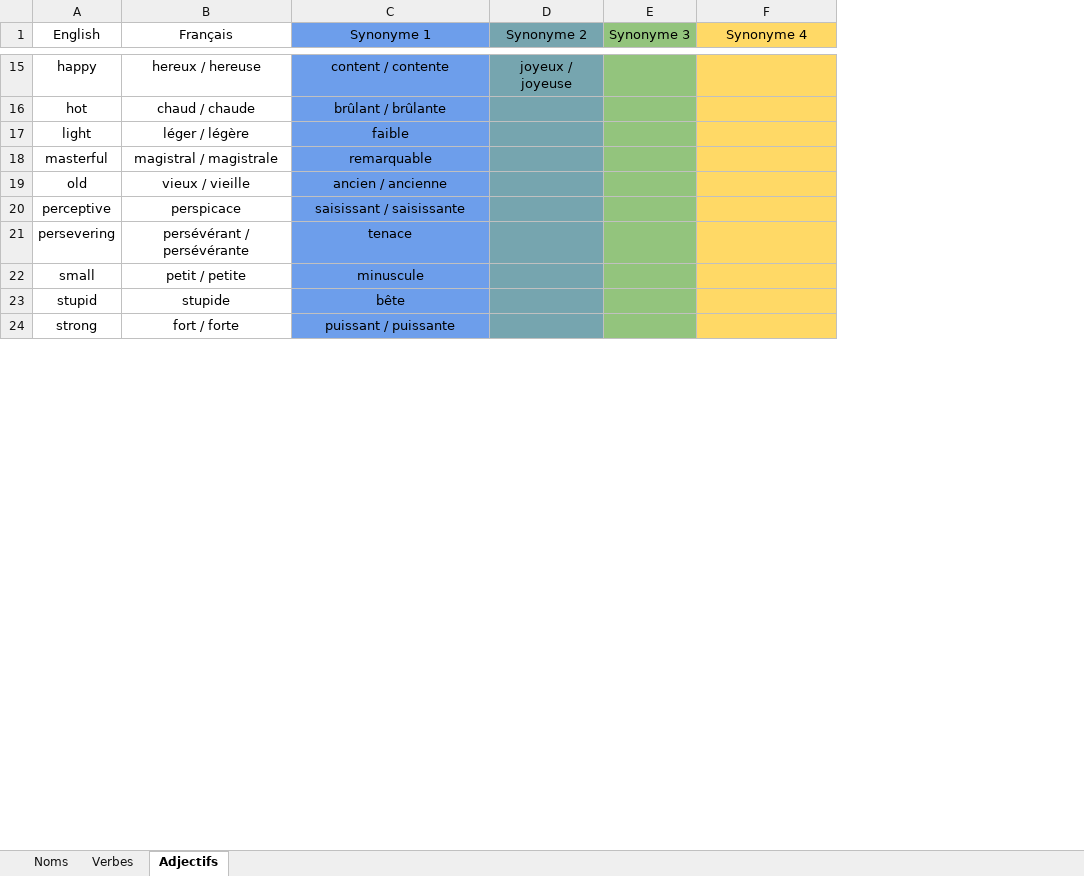
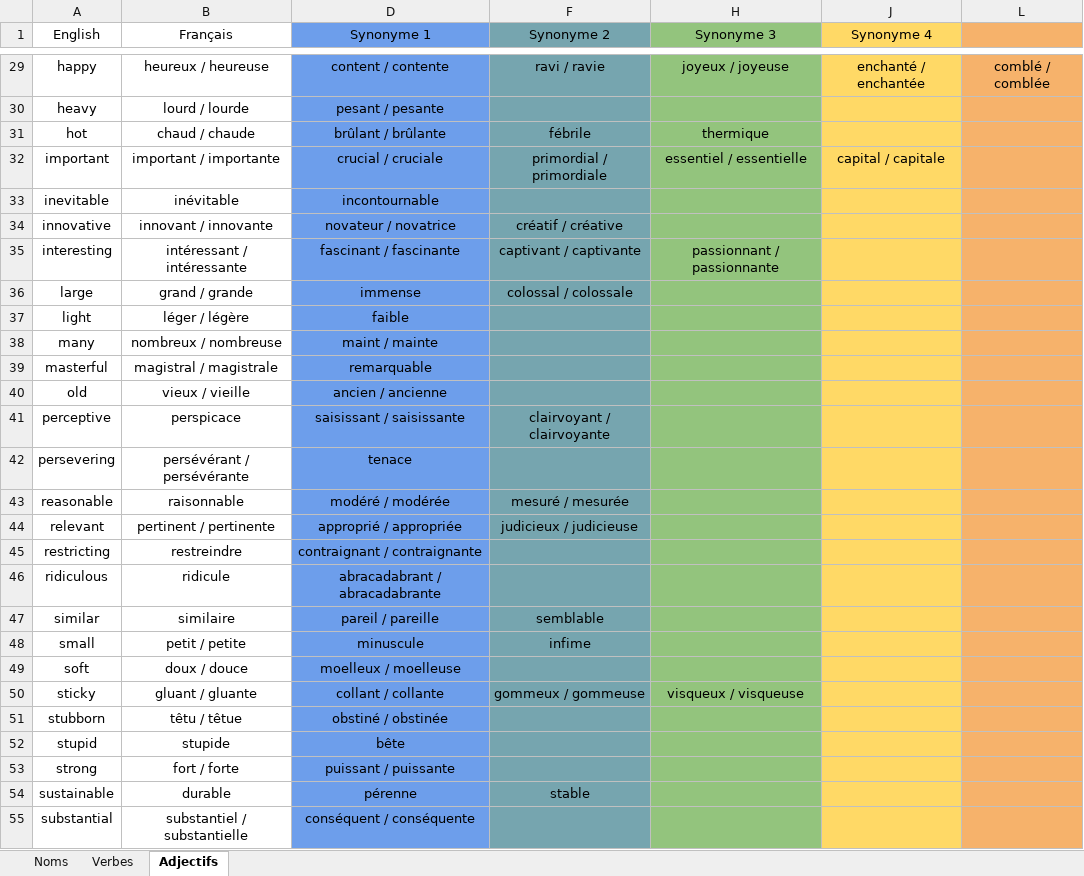
Before and after one commit to JusticeForSure2026/TEF_Synonyms, an Excel workbook: Synonymes.xlsx, sheet Adjectifs, drawn as a sheet; only a part is shown, gaps mark what is left out; values as stored, in another font and other column widths than the file's, no borders; charts and pictures not drawn; removed rows and columns are numbered as before the commit, all else as after; the diff covers the shown part only; the diff names each change by its address in the sheet, - before the commit and + after, or states it on an @@ line.

```diff
--- a/Synonymes.xlsx (sheet Adjectifs)
+++ b/Synonymes.xlsx (sheet Adjectifs)
-column D (Synonyme 2), row 15: joyeux / joyeuse
@@ column E (Synonyme 3) hidden, empty @@
+column F (Synonyme 2), row 29: ravi / ravie; row 31: fébrile; row 41: clairvoyant / clairvoyante; row 48: infime
+column H (Synonyme 3), row 29: joyeux / joyeuse; row 31: thermique
+column L, row 29: comblé / comblée
-B29 (Français): hereux / hereuse
+B29 (Français): heureux / heureuse
-J29 (Synonyme 4): (empty)
+J29 (Synonyme 4): enchanté / enchantée
+row 30: heavy | lourd / lourde | pesant / pesante
+row 32: important | important / importante | crucial / cruciale | primordial / primordiale | essentiel / essentielle | capital / capitale
+row 33: inevitable | inévitable | incontournable
+row 34: innovative | innovant / innovante | novateur / novatrice | créatif / créative
+row 35: interesting | intéressant / intéressante | fascinant / fascinante | captivant / captivante | passionnant / passionnante
+row 36: large | grand / grande | immense | colossal / colossale
+row 38: many | nombreux / nombreuse | maint / mainte
+row 43: reasonable | raisonnable | modéré / modérée | mesuré / mesurée
+row 44: relevant | pertinent / pertinente | approprié / appropriée | judicieux / judicieuse
+row 45: restricting | restreindre | contraignant / contraignante
+row 46: ridiculous | ridicule | abracadabrant / abracadabrante
+row 47: similar | similaire | pareil / pareille | semblable
+row 49: soft | doux / douce | moelleux / moelleuse
+row 50: sticky | gluant / gluante | collant / collante | gommeux / gommeuse | visqueux / visqueuse
+row 51: stubborn | têtu / têtue | obstiné / obstinée
+row 54: sustainable | durable | pérenne | stable
+row 55: substantial | substantiel / substantielle | conséquent / conséquente
```
Also changed, not shown: 524 added rows elsewhere in this sheet, sheet Noms, sheet Verbes, hidden cells, 2 other files.
